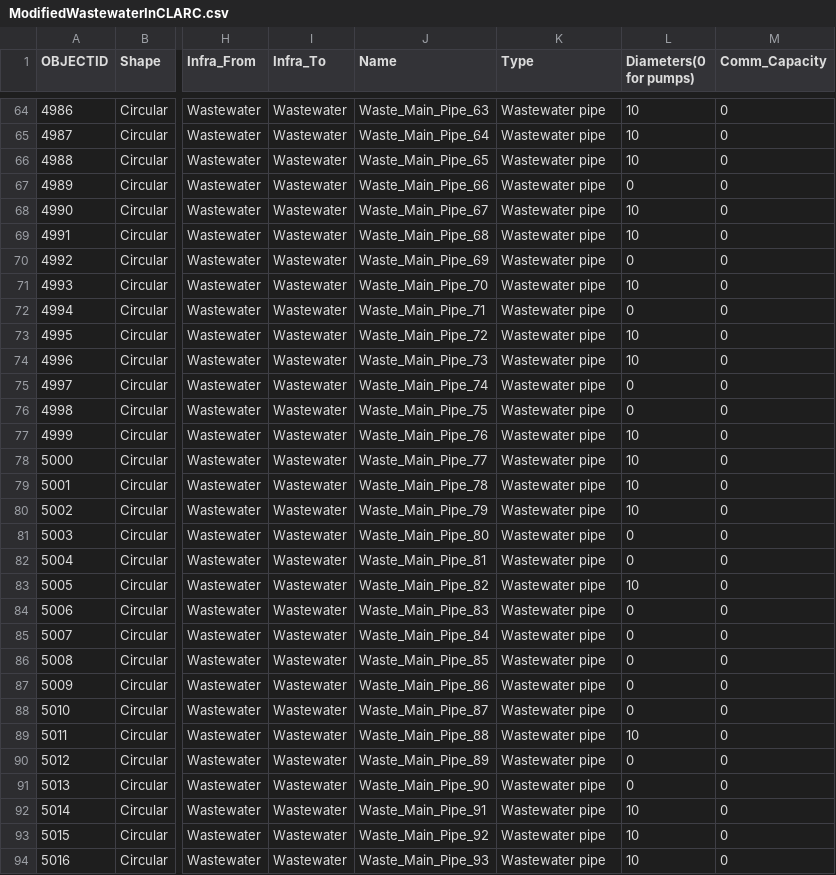
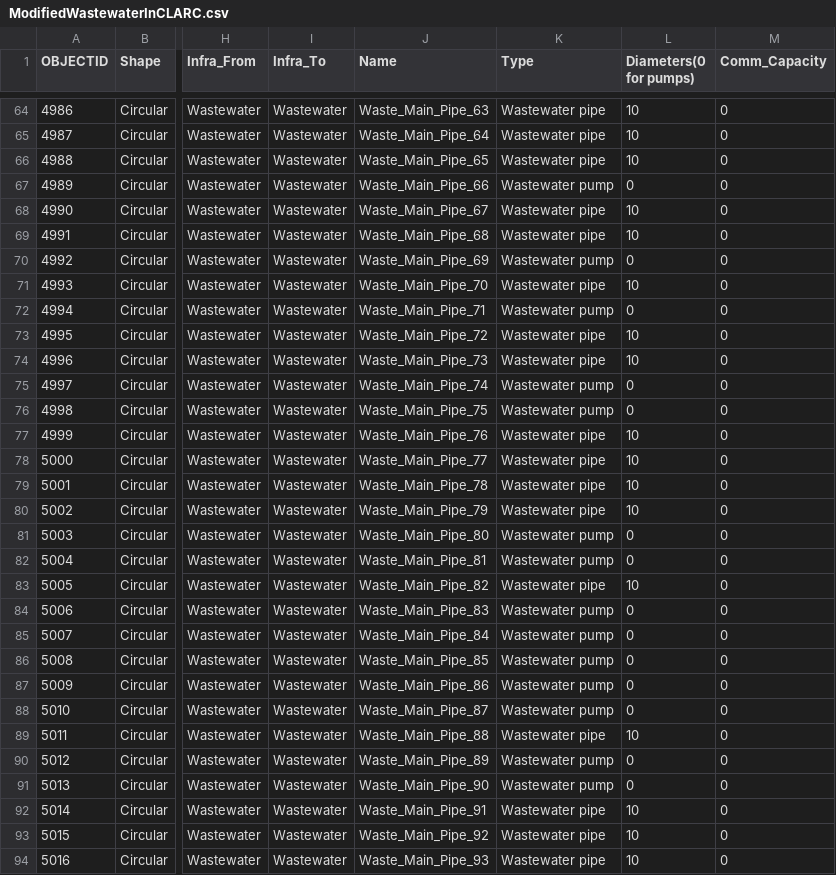
Before and after one commit to AlexxHuang23/Modified-CLARC-dataset, a CSV file: ModifiedWastewaterInCLARC.csv, drawn as a sheet; only a part is shown, gaps mark what is left out; the diff covers the shown part only; the diff names each change by its address in the sheet, - before the commit and + after, or states it on an @@ line.

```diff
--- a/ModifiedWastewaterInCLARC.csv
+++ b/ModifiedWastewaterInCLARC.csv
-K67 (Type): Wastewater pipe
+K67 (Type): Wastewater pump
-K70 (Type): Wastewater pipe
+K70 (Type): Wastewater pump
-K72 (Type): Wastewater pipe
+K72 (Type): Wastewater pump
-K75:K76 (Type): Wastewater pipe
+K75:K76 (Type): Wastewater pump
-K81:K82 (Type): Wastewater pipe
+K81:K82 (Type): Wastewater pump
-K84:K88 (Type): Wastewater pipe
+K84:K88 (Type): Wastewater pump
-K90:K91 (Type): Wastewater pipe
+K90:K91 (Type): Wastewater pump
```
Also changed, not shown: 134 edited cells elsewhere in this file.
